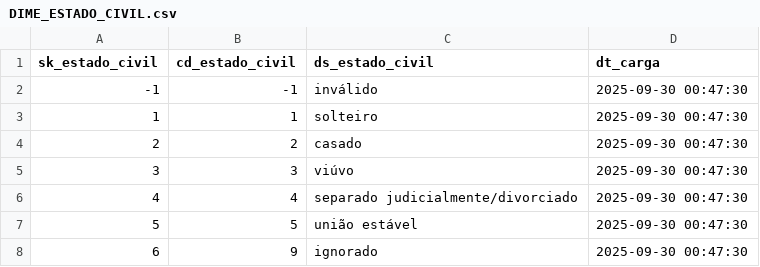
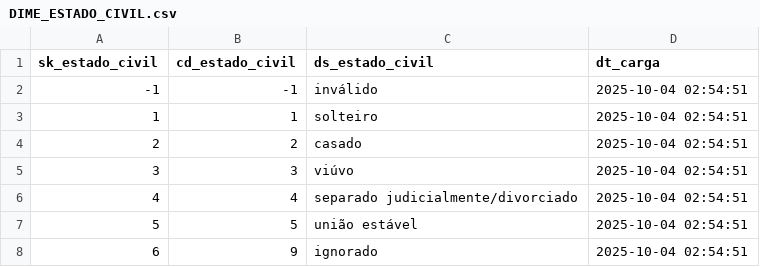
Before and after one commit to thamyrissacamoto/gov-sim, a CSV file: datasets/DIME_ESTADO_CIVIL.csv, drawn as a sheet.

```diff
--- a/datasets/DIME_ESTADO_CIVIL.csv
+++ b/datasets/DIME_ESTADO_CIVIL.csv
@@ -1,8 +1,8 @@
 sk_estado_civil;cd_estado_civil;ds_estado_civil;dt_carga
--1;-1;inválido;2025-09-30 00:47:30
-1;1;solteiro;2025-09-30 00:47:30
-2;2;casado;2025-09-30 00:47:30
-3;3;viúvo;2025-09-30 00:47:30
-4;4;separado judicialmente/divorciado;2025-09-30 00:47:30
-5;5;união estável;2025-09-30 00:47:30
-6;9;ignorado;2025-09-30 00:47:30
+-1;-1;inválido;2025-10-04 02:54:51
+1;1;solteiro;2025-10-04 02:54:51
+2;2;casado;2025-10-04 02:54:51
+3;3;viúvo;2025-10-04 02:54:51
+4;4;separado judicialmente/divorciado;2025-10-04 02:54:51
+5;5;união estável;2025-10-04 02:54:51
+6;9;ignorado;2025-10-04 02:54:51
```
Also changed, not shown: datasets/DIME_ESCOLARIDADE.csv, datasets/DIME_FAIXA_ETARIA.csv, 6 other files.
